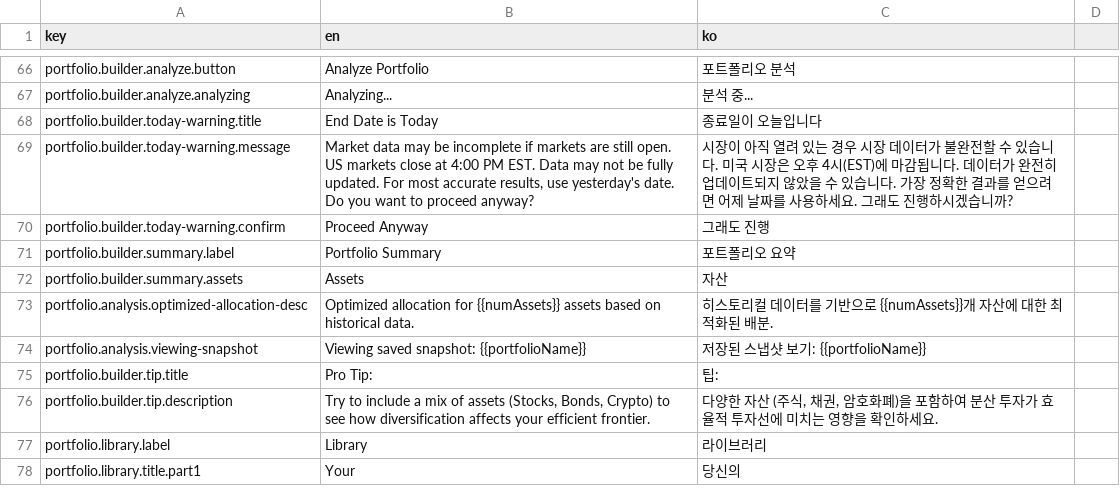
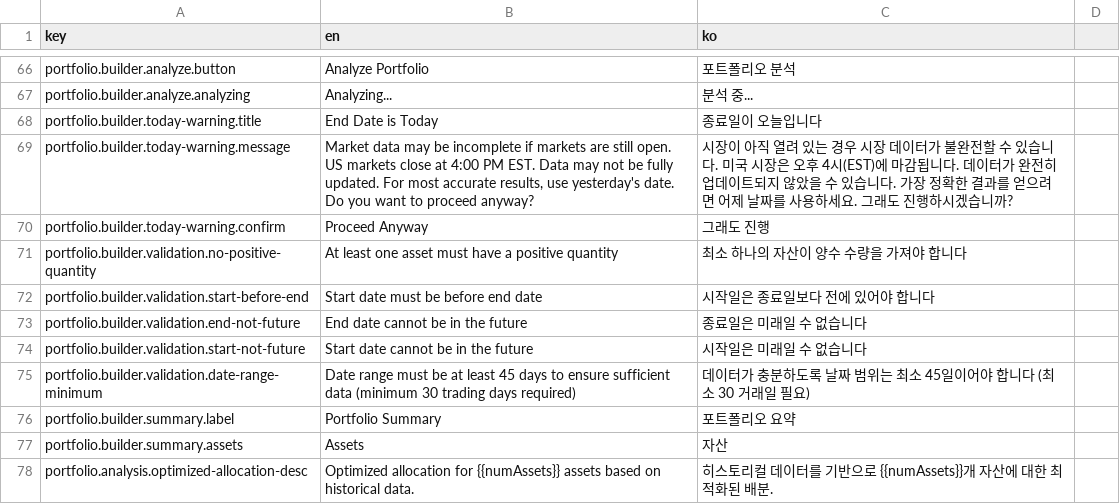
Before and after one commit to jdy8739/glassbox, a CSV file: translation/translation.csv, drawn as a sheet; only a part is shown, gaps mark what is left out; the shorter side is filled out with more unchanged rows; the diff names each change by its address in the sheet, - before the commit and + after, or states it on an @@ line.

```diff
--- a/translation/translation.csv
+++ b/translation/translation.csv
+row 71: portfolio.builder.validation.no-positive-quantity | At least one asset must have a positive quantity | 최소 하나의 자산이 양수 수량을 가져야 합니다
+row 72: portfolio.builder.validation.start-before-end | Start date must be before end date | 시작일은 종료일보다 전에 있어야 합니다
+row 73: portfolio.builder.validation.end-not-future | End date cannot be in the future | 종료일은 미래일 수 없습니다
+row 74: portfolio.builder.validation.start-not-future | Start date cannot be in the future | 시작일은 미래일 수 없습니다
+row 75: portfolio.builder.validation.date-range-minimum | Date range must be at least 45 days to ensure sufficient data (minimum 30 trading days required) | 데이터가 충분하도록 날짜 범위는 최소 45일이어야 합니다 (최소 30 거래일 필요)
```
Also changed, not shown: 1 other file.
